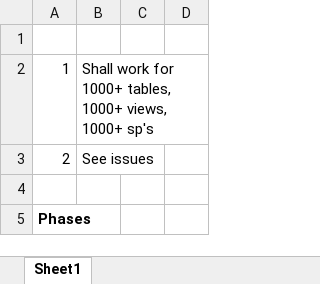
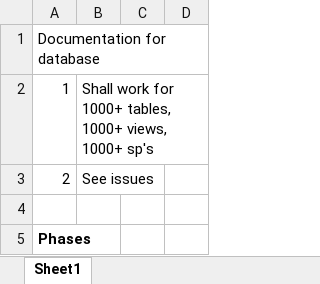
Before and after one commit to woongsikchoi/see_it_done, an Excel workbook: docs/designs/dbDocument/dbDocument.xlsx, sheet Sheet1, drawn as a sheet; only a part is shown; values as stored, in another font and other column widths than the file's, no borders; the diff names each change by its address in the sheet, - before the commit and + after, or states it on an @@ line.

```diff
--- a/docs/designs/dbDocument/dbDocument.xlsx (sheet Sheet1)
+++ b/docs/designs/dbDocument/dbDocument.xlsx (sheet Sheet1)
-A1: (empty)
+A1: Documentation for database
```
Also changed, not shown: docs/designs/addins/addins_v01.xlsx, 29 other files.
